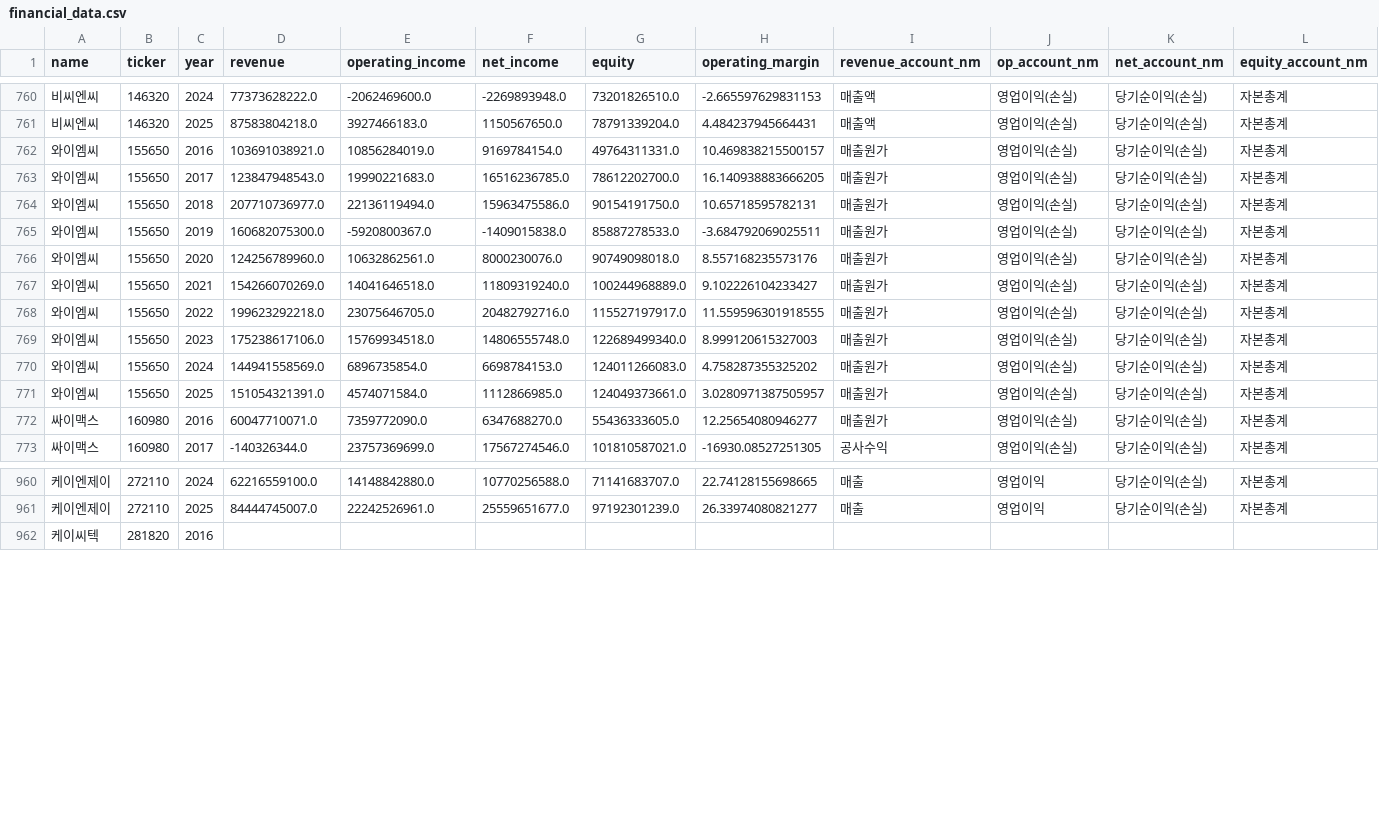
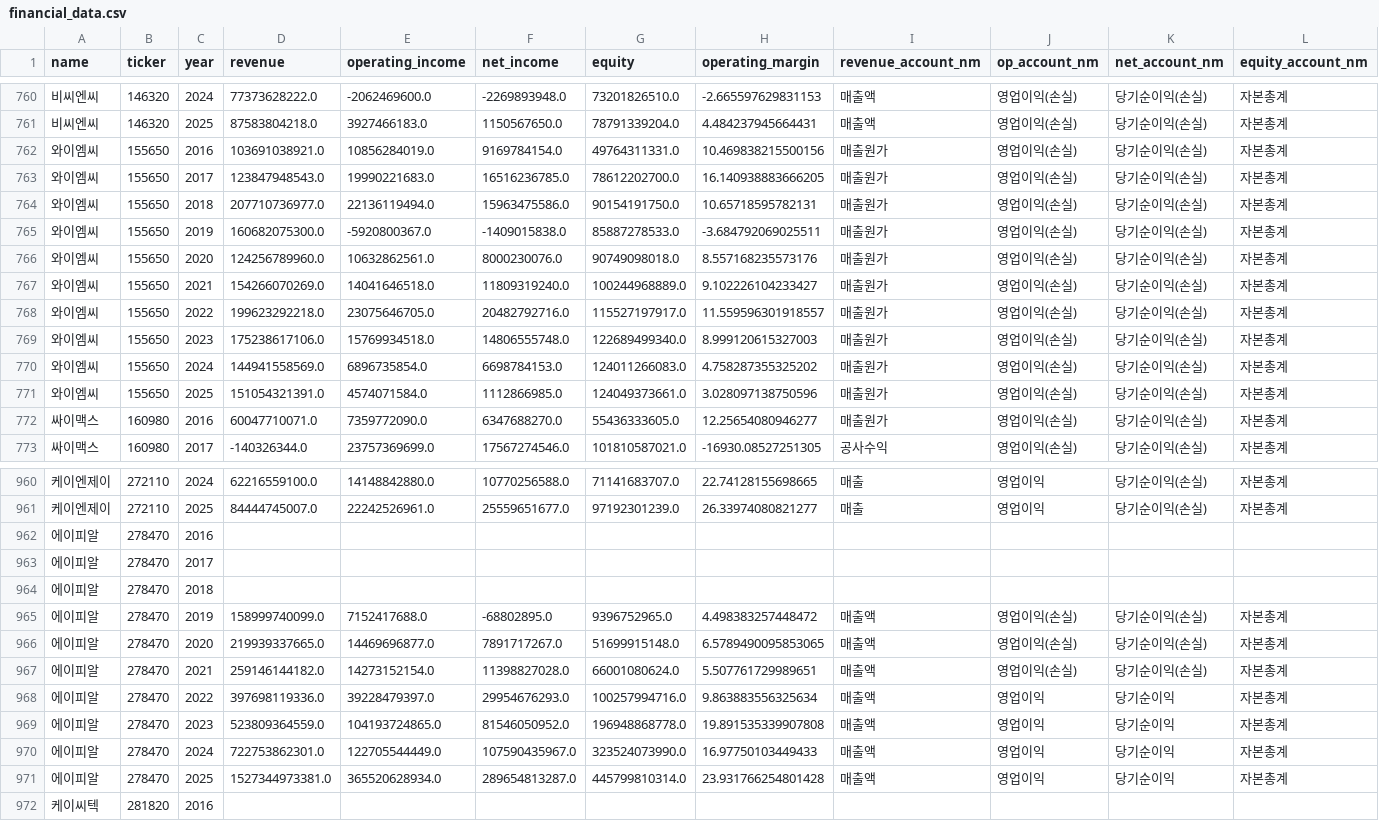
Before and after one commit to firestory119-hub/POR-Hunting, a CSV file: data/financial_data.csv, drawn as a sheet; only a part is shown, gaps mark what is left out; rows hold the shown columns only; the diff names each change by its address in the sheet, - before the commit and + after, or states it on an @@ line.

```diff
--- a/data/financial_data.csv
+++ b/data/financial_data.csv
-H762 (operating_margin): 10.469838215500157
+H762 (operating_margin): 10.469838215500156
-H768 (operating_margin): 11.559596301918555
+H768 (operating_margin): 11.559596301918557
-H771 (operating_margin): 3.0280971387505957
+H771 (operating_margin): 3.028097138750596
+row 962: 에이피알 | 278470 | 2016
+row 963: 에이피알 | 278470 | 2017
+row 964: 에이피알 | 278470 | 2018
+row 965: 에이피알 | 278470 | 2019 | 158999740099.0 | 7152417688.0 | -68802895.0 | 9396752965.0 | 4.498383257448472 | 매출액 | 영업이익(손실) | 당기순이익(손실) | 자본총계
+row 966: 에이피알 | 278470 | 2020 | 219939337665.0 | 14469696877.0 | 7891717267.0 | 51699915148.0 | 6.5789490095853065 | 매출액 | 영업이익(손실) | 당기순이익(손실) | 자본총계
+row 967: 에이피알 | 278470 | 2021 | 259146144182.0 | 14273152154.0 | 11398827028.0 | 66001080624.0 | 5.507761729989651 | 매출액 | 영업이익(손실) | 당기순이익(손실) | 자본총계
+row 968: 에이피알 | 278470 | 2022 | 397698119336.0 | 39228479397.0 | 29954676293.0 | 100257994716.0 | 9.863883556325634 | 매출액 | 영업이익 | 당기순이익 | 자본총계
+row 969: 에이피알 | 278470 | 2023 | 523809364559.0 | 104193724865.0 | 81546050952.0 | 196948868778.0 | 19.891535339907808 | 매출액 | 영업이익 | 당기순이익 | 자본총계
+row 970: 에이피알 | 278470 | 2024 | 722753862301.0 | 122705544449.0 | 107590435967.0 | 323524073990.0 | 16.97750103449433 | 매출액 | 영업이익 | 당기순이익 | 자본총계
+row 971: 에이피알 | 278470 | 2025 | 1527344973381.0 | 365520628934.0 | 289654813287.0 | 445799810314.0 | 23.931766254801428 | 매출액 | 영업이익 | 당기순이익 | 자본총계
```
Also changed, not shown: 1 other file.
